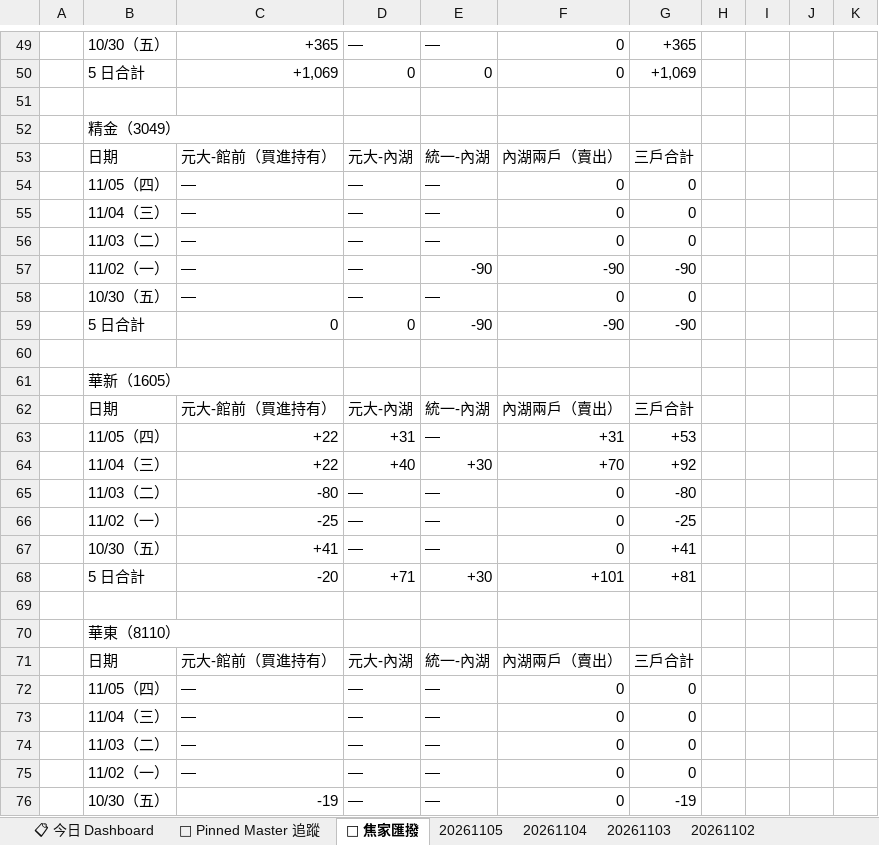
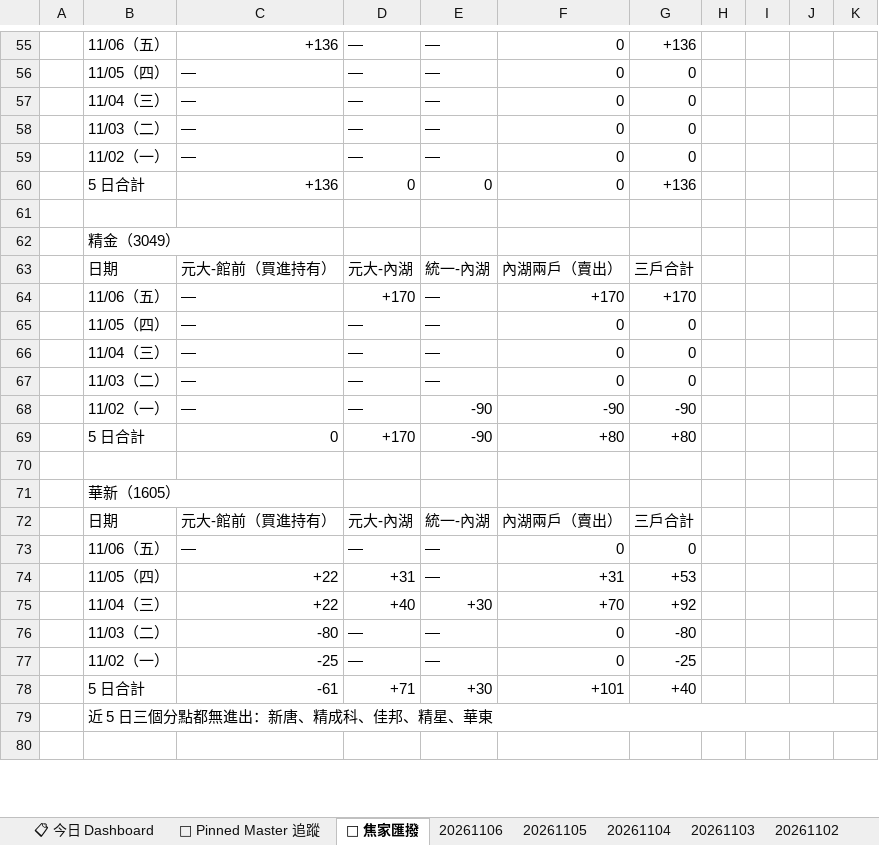
Before and after one commit to DRwillychiu/CHIP_RADAR_TW, an Excel workbook: data/reports/chip_radar_2026-11.xlsx, sheet 🔁 焦家匯撥, drawn as a sheet; only a part is shown, gaps mark what is left out; the shorter side is filled out with more unchanged rows; values as stored, in another font and other column widths than the file's, no cell formats; removed rows and columns are numbered as before the commit, all else as after; the diff covers the shown part only; the diff names each change by its address in the sheet, - before the commit and + after, or states it on an @@ line.

```diff
--- a/data/reports/chip_radar_2026-11.xlsx (sheet 🔁 焦家匯撥)
+++ b/data/reports/chip_radar_2026-11.xlsx (sheet 🔁 焦家匯撥)
+sheet tab: 20261106
-B55: 10/30（五）
+B55: 11/06（五）
-C55: +365
+C55: +136
-G55: +365
+G55: +136
@@ row 72 moved to row 56: 11/05（四） @@
@@ row 73 moved to row 57: 11/04（三） @@
@@ row 74 moved to row 58: 11/03（二） @@
@@ row 75 moved to row 59: 11/02（一） @@
-C60: +1,069
+C60: +136
-G60: +1,069
+G60: +136
+row 64:  | 11/06（五） | — | +170 | — | +170 | +170
-row 58:  | 10/30（五） | — | — | — | 0 | 0
-D69: 0
+D69: +170
-F69: -90
+F69: +80
-G69: -90
+G69: +80
+row 73:  | 11/06（五） | — | — | — | 0 | 0
-row 67:  | 10/30（五） | +41 | — | — | 0 | +41
-C78: -20
+C78: -61
-G78: +81
+G78: +40
-row 69: (empty)
-B79: 華東（8110）
+B79: 近 5 日三個分點都無進出：新唐、精成科、佳邦、精星、華東
+B79:K79 merged
@@ row 71 moved to row 54: 日期 @@
-row 76:  | 10/30（五） | -19 | — | — | 0 | -19
```
Also changed, not shown: 14 added rows, 11 removed rows and 4 edited cells elsewhere in this sheet, sheet 20261105, sheet 📋 今日 Dashboard, sheet 📌 Pinned Master 追蹤, cell formats, data/reports/latest.xlsx, 34 other files.
